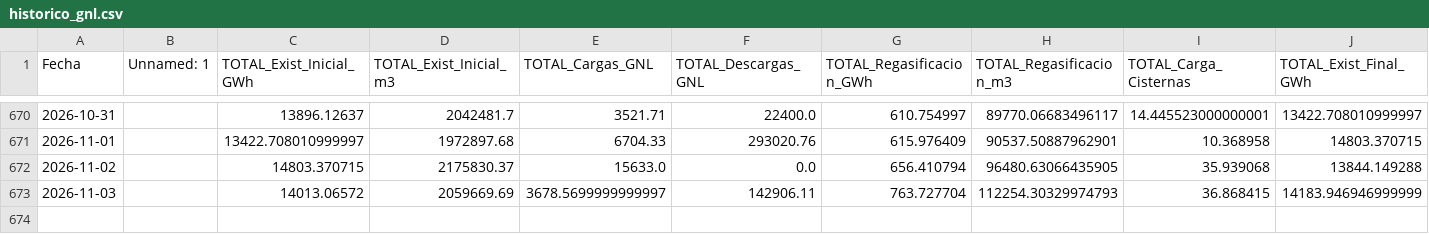
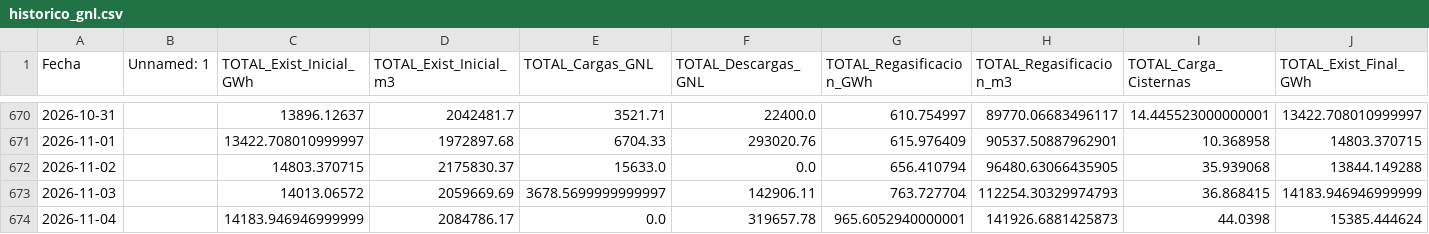
Before and after one commit to javiglejun/Enagas_GNL, a CSV file: historico_gnl.csv, drawn as a sheet; only a part is shown, gaps mark what is left out; rows hold the shown columns only; the diff names each change by its address in the sheet, - before the commit and + after, or states it on an @@ line.

```diff
--- a/historico_gnl.csv
+++ b/historico_gnl.csv
+row 674: 2026-11-04 |  | 14183.946946999999 | 2084786.17 | 0.0 | 319657.78 | 965.6052940000001 | 141926.6881425873 | 44.0398 | 15385.444624
```
